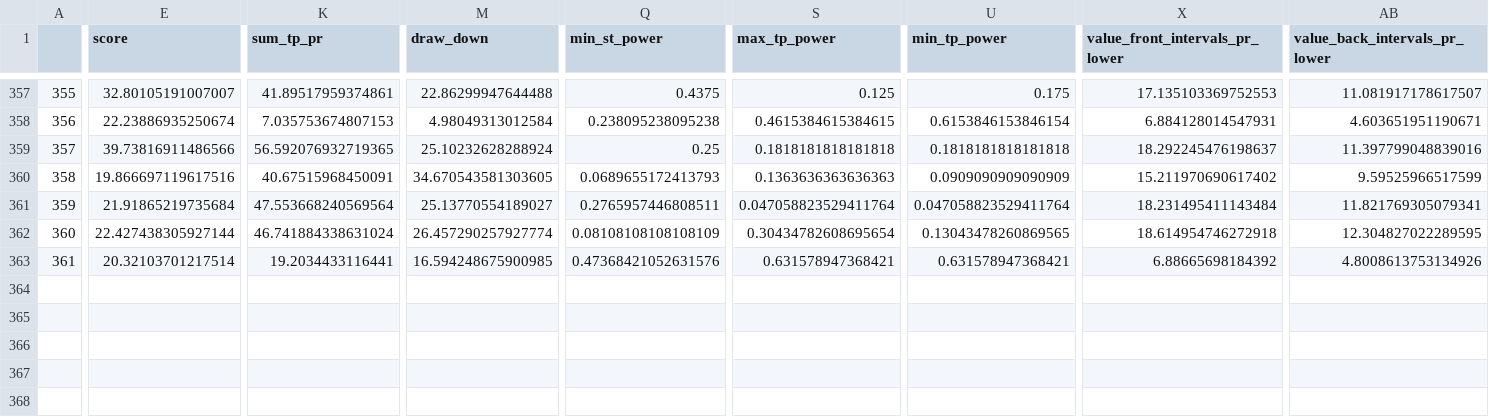
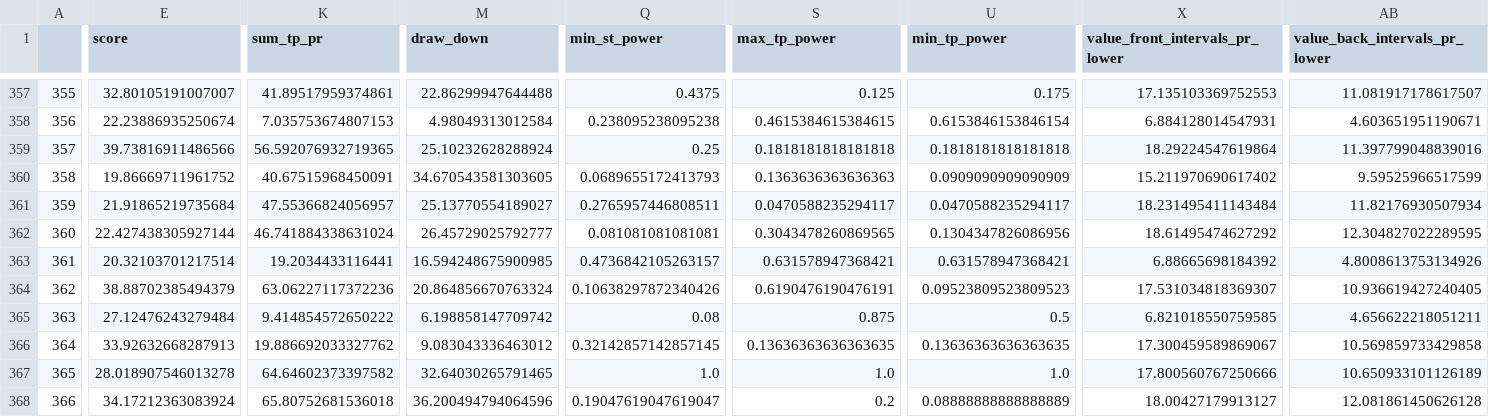
Before and after one commit to Mehrshad-Sorena/ShadBot, a CSV file: src/indicators/StochAstic/GeneticLearning_DB/elites/primary/buy/XAUUSD_i_LearningResults.csv, drawn as a sheet; only a part is shown, gaps mark what is left out; rows hold the shown columns only; the diff covers the shown part only; the diff names each change by its address in the sheet, - before the commit and + after, or states it on an @@ line.

```diff
--- a/src/indicators/StochAstic/GeneticLearning_DB/elites/primary/buy/XAUUSD_i_LearningResults.csv
+++ b/src/indicators/StochAstic/GeneticLearning_DB/elites/primary/buy/XAUUSD_i_LearningResults.csv
-X359 (value_front_intervals_pr_lower): 18.292245476198637
+X359 (value_front_intervals_pr_lower): 18.29224547619864
-E360 (score): 19.866697119617516
+E360 (score): 19.86669711961752
-K361 (sum_tp_pr): 47.553668240569564
+K361 (sum_tp_pr): 47.55366824056957
-S361 (max_tp_power): 0.047058823529411764
+S361 (max_tp_power): 0.0470588235294117
-U361 (min_tp_power): 0.047058823529411764
+U361 (min_tp_power): 0.0470588235294117
-AB361 (value_back_intervals_pr_lower): 11.821769305079341
+AB361 (value_back_intervals_pr_lower): 11.82176930507934
-M362 (draw_down): 26.457290257927774
+M362 (draw_down): 26.45729025792777
-Q362 (min_st_power): 0.08108108108108109
+Q362 (min_st_power): 0.081081081081081
-S362 (max_tp_power): 0.30434782608695654
+S362 (max_tp_power): 0.3043478260869565
-U362 (min_tp_power): 0.13043478260869565
+U362 (min_tp_power): 0.1304347826086956
-X362 (value_front_intervals_pr_lower): 18.614954746272918
+X362 (value_front_intervals_pr_lower): 18.61495474627292
-Q363 (min_st_power): 0.47368421052631576
+Q363 (min_st_power): 0.4736842105263157
+row 364: 362 | 38.88702385494379 | 63.06227117372236 | 20.864856670763324 | 0.10638297872340426 | 0.6190476190476191 | 0.09523809523809523 | 17.531034818369307 | 10.936619427240405
+row 365: 363 | 27.12476243279484 | 9.414854572650222 | 6.198858147709742 | 0.08 | 0.875 | 0.5 | 6.821018550759585 | 4.656622218051211
+row 366: 364 | 33.92632668287913 | 19.886692033327762 | 9.083043336463012 | 0.32142857142857145 | 0.13636363636363635 | 0.13636363636363635 | 17.300459589869067 | 10.569859733429858
+row 367: 365 | 28.018907546013278 | 64.64602373397582 | 32.64030265791465 | 1.0 | 1.0 | 1.0 | 17.800560767250666 | 10.650933101126189
+row 368: 366 | 34.17212363083924 | 65.80752681536018 | 36.200494794064596 | 0.19047619047619047 | 0.2 | 0.08888888888888889 | 18.00427179913127 | 12.081861450626128
```
Also changed, not shown: 4 edited cells elsewhere in this file, src/indicators/RSI/GeneticLearning_DB/elites/primary/buy/XAUUSD_i_ChromosomeResults.csv, src/indicators/RSI/GeneticLearning_DB/elites/primary/buy/XAUUSD_i_LearningResults.csv, 11 other files.
